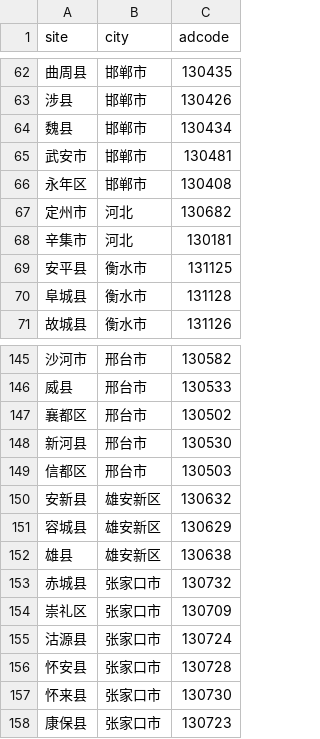
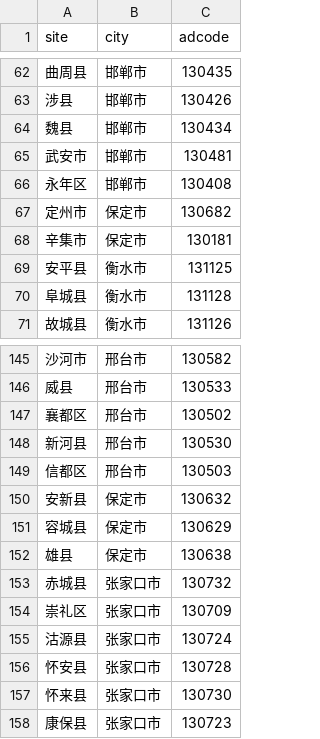
Before and after one commit to zhaolongrui/AQD, a CSV file: site.csv, drawn as a sheet; only a part is shown, gaps mark what is left out.

```diff
--- a/site.csv
+++ b/site.csv
@@ -66,4 +66,4 @@
 永年区,邯郸市,130408
-定州市,河北,130682
-辛集市,河北,130181
+定州市,保定市,130682
+辛集市,保定市,130181
 安平县,衡水市,131125
@@ -149,5 +149,5 @@
 信都区,邢台市,130503
-安新县,雄安新区,130632
-容城县,雄安新区,130629
-雄县,雄安新区,130638
+安新县,保定市,130632
+容城县,保定市,130629
+雄县,保定市,130638
 赤城县,张家口市,130732
```
Also changed, not shown: 2 other files.
